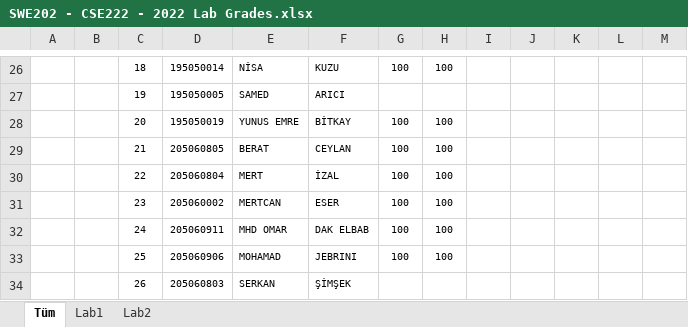
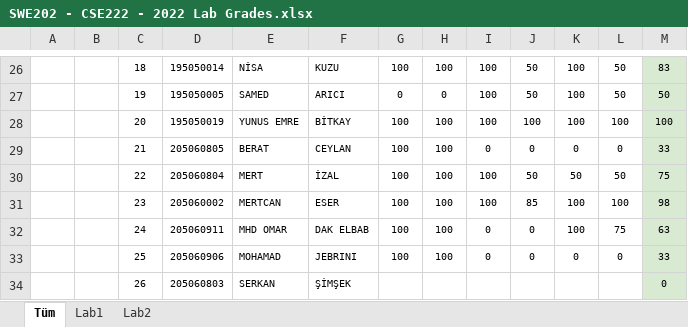
Before and after one commit to ridvansoyu/SWE202---2022, an Excel workbook: SWE202 - CSE222 - 2022 Lab Grades.xlsx, sheet Tüm, drawn as a sheet; only a part is shown, gaps mark what is left out; values as stored, in another font and other column widths than the file's, no borders; charts and pictures not drawn; the diff covers the shown part only; the diff names each change by its address in the sheet, - before the commit and + after, or states it on an @@ line.

```diff
--- a/SWE202 - CSE222 - 2022 Lab Grades.xlsx (sheet Tüm)
+++ b/SWE202 - CSE222 - 2022 Lab Grades.xlsx (sheet Tüm)
-I26:I28: (empty)
+I26:I28: 100
-J26:J27: (empty)
+J26:J27: 50
-K26:K28: (empty)
+K26:K28: 100
-L26:L27: (empty)
+L26:L27: 50
-M26:M34 fill: none
+M26:M34 fill: #D9EAD3
-M26: (empty)
+M26: 83
-G27: (empty)
+G27: 0
-H27: (empty)
+H27: 0
-M27: (empty)
+M27: 50
-J28: (empty)
+J28: 100
-L28: (empty)
+L28: 100
-M28: (empty)
+M28: 100
-I29: (empty)
+I29: 0
-J29: (empty)
+J29: 0
-K29: (empty)
+K29: 0
-L29: (empty)
+L29: 0
-M29: (empty)
+M29: 33
-I30:I31: (empty)
+I30:I31: 100
-J30: (empty)
+J30: 50
-K30: (empty)
+K30: 50
-L30: (empty)
+L30: 50
-M30: (empty)
+M30: 75
-J31: (empty)
+J31: 85
-K31:K32: (empty)
+K31:K32: 100
-L31: (empty)
+L31: 100
-M31: (empty)
+M31: 98
-I32:I33: (empty)
+I32:I33: 0
-J32:J33: (empty)
+J32:J33: 0
-L32: (empty)
+L32: 75
-M32: (empty)
+M32: 63
-K33: (empty)
+K33: 0
-L33: (empty)
+L33: 0
-M33: (empty)
+M33: 33
-M34: (empty)
+M34: 0
```
Also changed, not shown: 93 edited cells and cell formats elsewhere in this sheet, charts or pictures.
